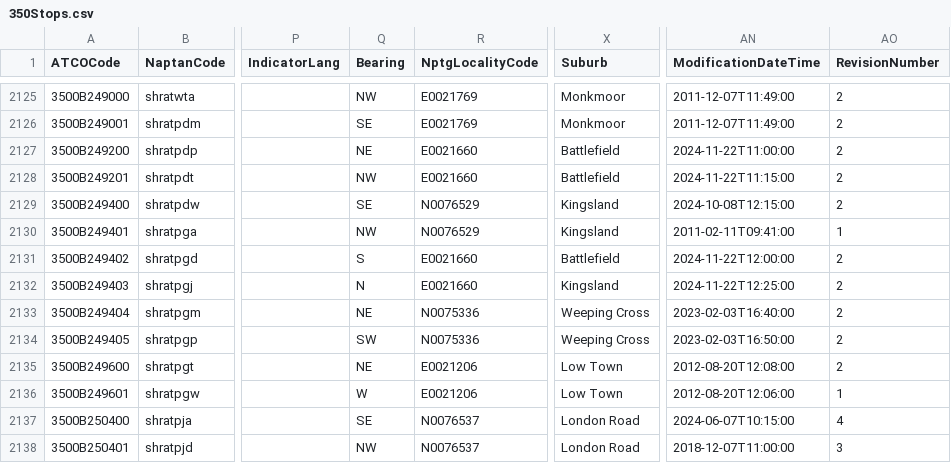
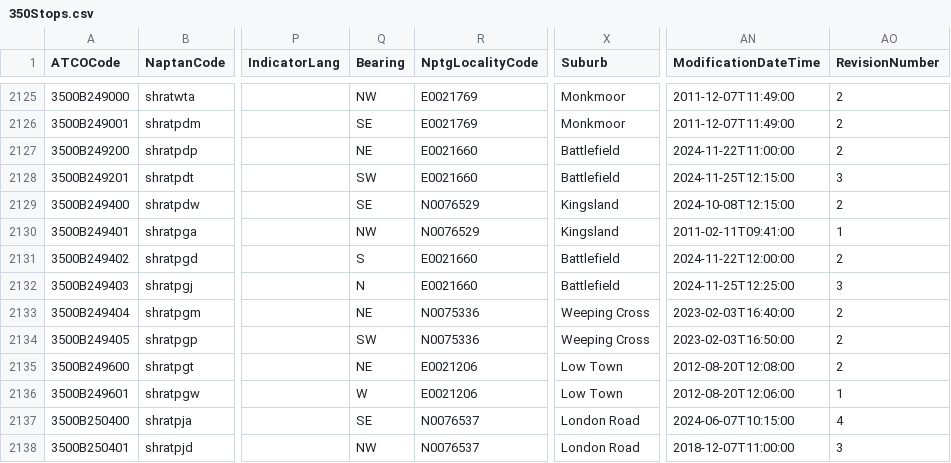
Before and after one commit to ldjb/naptan-nptg-history, a CSV file: 350Stops.csv, drawn as a sheet; only a part is shown, gaps mark what is left out; the diff names each change by its address in the sheet, - before the commit and + after, or states it on an @@ line.

```diff
--- a/350Stops.csv
+++ b/350Stops.csv
-Q2128 (Bearing): NW
+Q2128 (Bearing): SW
-AN2128 (ModificationDateTime): 2024-11-22T11:15:00
+AN2128 (ModificationDateTime): 2024-11-25T12:15:00
-AO2128 (RevisionNumber): 2
+AO2128 (RevisionNumber): 3
-X2132 (Suburb): Kingsland
+X2132 (Suburb): Battlefield
-AN2132 (ModificationDateTime): 2024-11-22T12:25:00
+AN2132 (ModificationDateTime): 2024-11-25T12:25:00
-AO2132 (RevisionNumber): 2
+AO2132 (RevisionNumber): 3
```
Also changed, not shown: 229Stops.csv, 4 other files.
